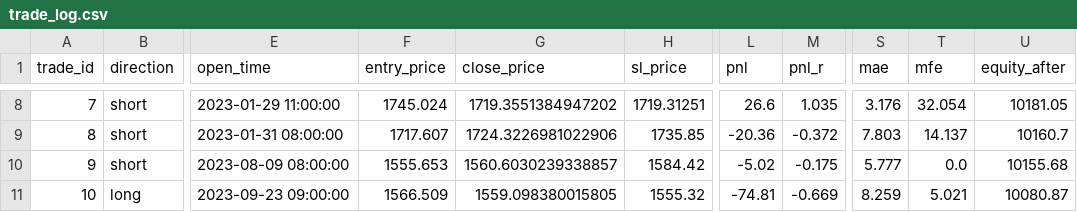
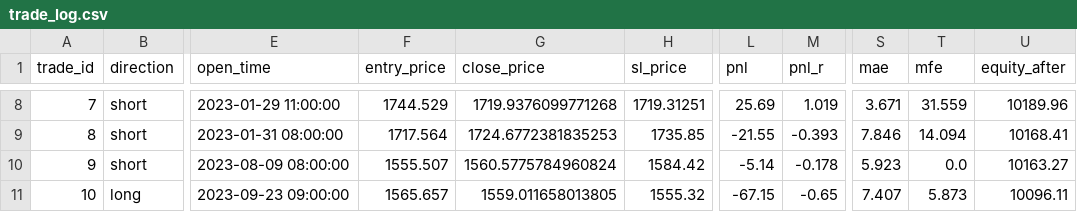
Before and after one commit to m0hd1121/XAU_Bot, a CSV file: reports/trade_log.csv, drawn as a sheet; only a part is shown, gaps mark what is left out; the diff covers the shown part only; the diff names each change by its address in the sheet, - before the commit and + after, or states it on an @@ line.

```diff
--- a/reports/trade_log.csv
+++ b/reports/trade_log.csv
-F8 (entry_price): 1745.024
+F8 (entry_price): 1744.529
-G8 (close_price): 1719.3551384947202
+G8 (close_price): 1719.9376099771268
-L8 (pnl): 26.6
+L8 (pnl): 25.69
-M8 (pnl_r): 1.035
+M8 (pnl_r): 1.019
-S8 (mae): 3.176
+S8 (mae): 3.671
-T8 (mfe): 32.054
+T8 (mfe): 31.559
-U8 (equity_after): 10181.05
+U8 (equity_after): 10189.96
-F9 (entry_price): 1717.607
+F9 (entry_price): 1717.564
-G9 (close_price): 1724.3226981022906
+G9 (close_price): 1724.6772381835253
-L9 (pnl): -20.36
+L9 (pnl): -21.55
-M9 (pnl_r): -0.372
+M9 (pnl_r): -0.393
-S9 (mae): 7.803
+S9 (mae): 7.846
-T9 (mfe): 14.137
+T9 (mfe): 14.094
-U9 (equity_after): 10160.7
+U9 (equity_after): 10168.41
-F10 (entry_price): 1555.653
+F10 (entry_price): 1555.507
-G10 (close_price): 1560.6030239338857
+G10 (close_price): 1560.5775784960824
-L10 (pnl): -5.02
+L10 (pnl): -5.14
-M10 (pnl_r): -0.175
+M10 (pnl_r): -0.178
-S10 (mae): 5.777
+S10 (mae): 5.923
-U10 (equity_after): 10155.68
+U10 (equity_after): 10163.27
-F11 (entry_price): 1566.509
+F11 (entry_price): 1565.657
-G11 (close_price): 1559.098380015805
+G11 (close_price): 1559.011658013805
-L11 (pnl): -74.81
+L11 (pnl): -67.15
-M11 (pnl_r): -0.669
+M11 (pnl_r): -0.65
-S11 (mae): 8.259
+S11 (mae): 7.407
-T11 (mfe): 5.021
+T11 (mfe): 5.873
-U11 (equity_after): 10080.87
+U11 (equity_after): 10096.11
```
Also changed, not shown: 169 edited cells elsewhere in this file, reports/equity_curve.csv.
